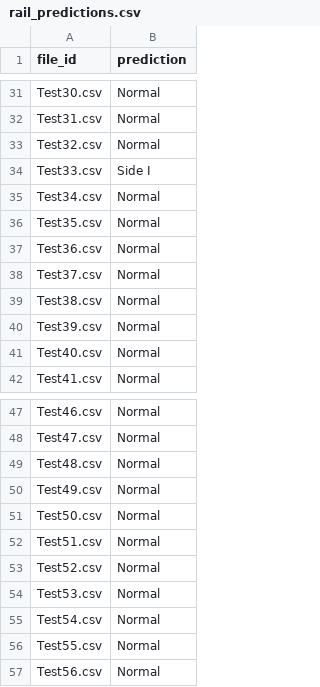
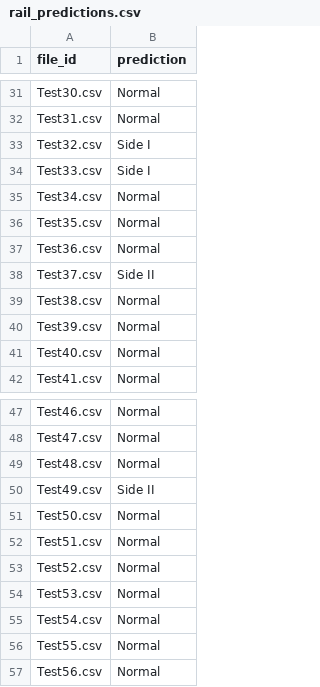
Before and after one commit to hxckjian/train-monitoring-app-test, a CSV file: predictions/rail_predictions.csv, drawn as a sheet; only a part is shown, gaps mark what is left out.

```diff
--- a/predictions/rail_predictions.csv
+++ b/predictions/rail_predictions.csv
@@ -32,3 +32,3 @@ Test30.csv,Normal
 Test31.csv,Normal
-Test32.csv,Normal
+Test32.csv,Side I
 Test33.csv,Side I
@@ -37,3 +37,3 @@ Test35.csv,Normal
 Test36.csv,Normal
-Test37.csv,Normal
+Test37.csv,Side II
 Test38.csv,Normal
@@ -49,3 +49,3 @@ Test47.csv,Normal
 Test48.csv,Normal
-Test49.csv,Normal
+Test49.csv,Side II
 Test50.csv,Normal
```
Also changed, not shown: 3 other files.
